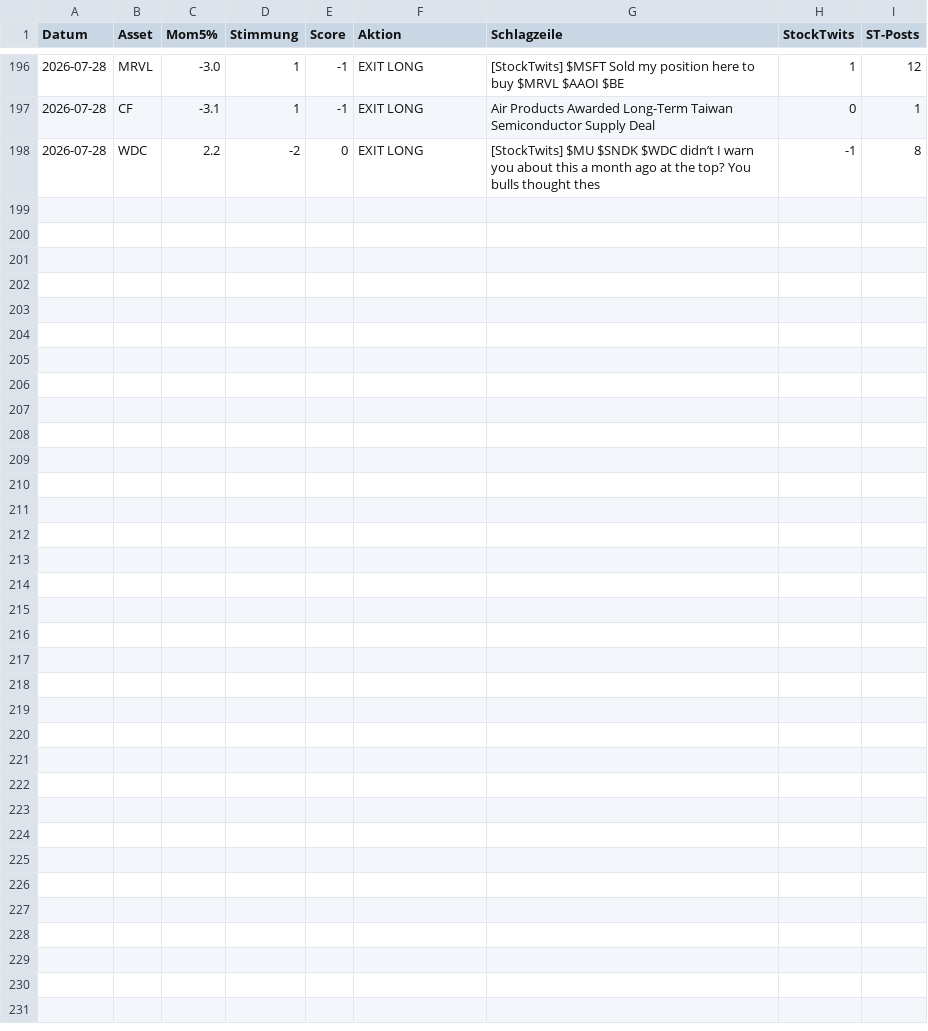
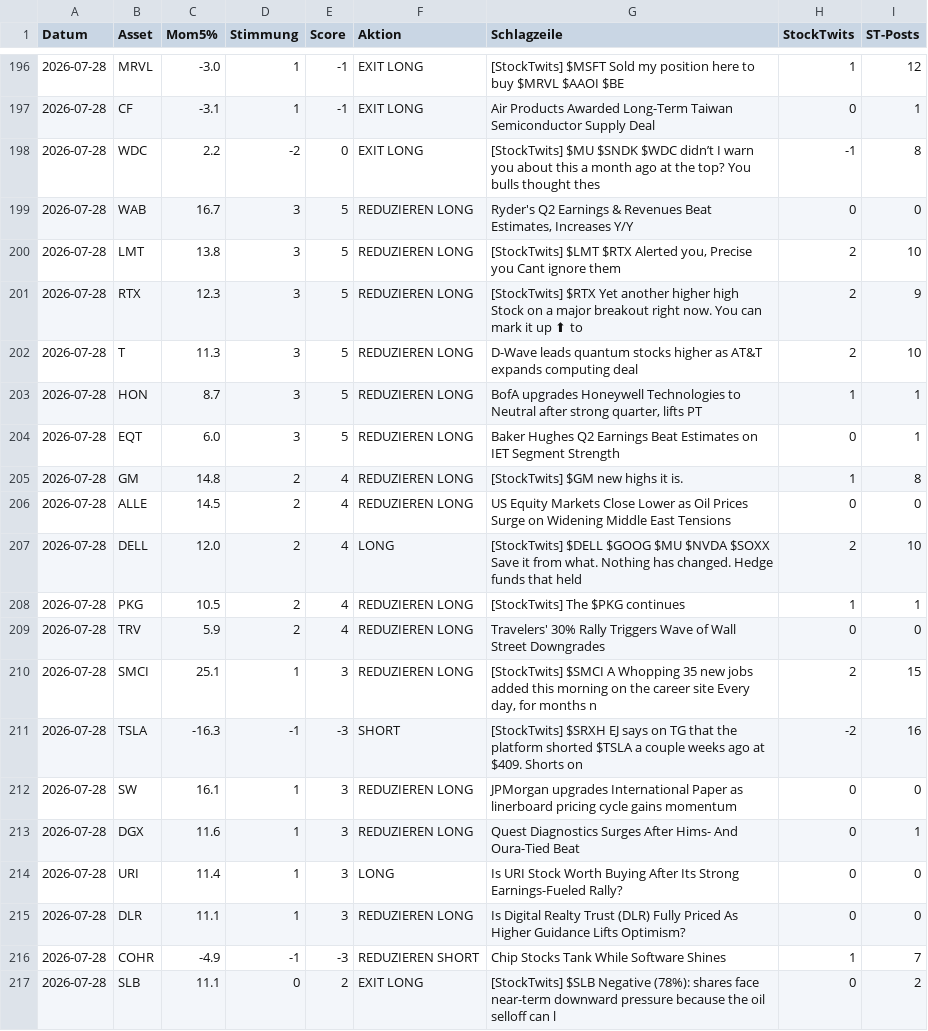
Before and after one commit to PatrickGerisch/NewsBot, a CSV file: news_bot_log.csv, drawn as a sheet; only a part is shown, gaps mark what is left out; the diff names each change by its address in the sheet, - before the commit and + after, or states it on an @@ line.

```diff
--- a/news_bot_log.csv
+++ b/news_bot_log.csv
+row 199: 2026-07-28 | WAB | 16.7 | 3 | 5 | REDUZIEREN LONG | Ryder's Q2 Earnings & Revenues Beat Estimates, Increases Y/Y | 0 | 0
+row 200: 2026-07-28 | LMT | 13.8 | 3 | 5 | REDUZIEREN LONG | [StockTwits] $LMT $RTX Alerted you, Precise you Cant ignore them | 2 | 10
+row 201: 2026-07-28 | RTX | 12.3 | 3 | 5 | REDUZIEREN LONG | [StockTwits] $RTX Yet another higher high Stock on a major breakout right now. You can mark it up ⬆ to | 2 | 9
+row 202: 2026-07-28 | T | 11.3 | 3 | 5 | REDUZIEREN LONG | D-Wave leads quantum stocks higher as AT&T expands computing deal | 2 | 10
+row 203: 2026-07-28 | HON | 8.7 | 3 | 5 | REDUZIEREN LONG | BofA upgrades Honeywell Technologies to Neutral after strong quarter, lifts PT | 1 | 1
+row 204: 2026-07-28 | EQT | 6.0 | 3 | 5 | REDUZIEREN LONG | Baker Hughes Q2 Earnings Beat Estimates on IET Segment Strength | 0 | 1
+row 205: 2026-07-28 | GM | 14.8 | 2 | 4 | REDUZIEREN LONG | [StockTwits] $GM new highs it is. | 1 | 8
+row 206: 2026-07-28 | ALLE | 14.5 | 2 | 4 | REDUZIEREN LONG | US Equity Markets Close Lower as Oil Prices Surge on Widening Middle East Tensions | 0 | 0
+row 207: 2026-07-28 | DELL | 12.0 | 2 | 4 | LONG | [StockTwits] $DELL $GOOG $MU $NVDA $SOXX Save it from what. Nothing has changed. Hedge funds that held | 2 | 10
+row 208: 2026-07-28 | PKG | 10.5 | 2 | 4 | REDUZIEREN LONG | [StockTwits] The $PKG continues | 1 | 1
+row 209: 2026-07-28 | TRV | 5.9 | 2 | 4 | REDUZIEREN LONG | Travelers' 30% Rally Triggers Wave of Wall Street Downgrades | 0 | 0
+row 210: 2026-07-28 | SMCI | 25.1 | 1 | 3 | REDUZIEREN LONG | [StockTwits] $SMCI A Whopping 35 new jobs added this morning on the career site Every day, for months n | 2 | 15
+row 211: 2026-07-28 | TSLA | -16.3 | -1 | -3 | SHORT | [StockTwits] $SRXH EJ says on TG that the platform shorted $TSLA a couple weeks ago at $409. Shorts on | -2 | 16
+row 212: 2026-07-28 | SW | 16.1 | 1 | 3 | REDUZIEREN LONG | JPMorgan upgrades International Paper as linerboard pricing cycle gains momentum | 0 | 0
+row 213: 2026-07-28 | DGX | 11.6 | 1 | 3 | REDUZIEREN LONG | Quest Diagnostics Surges After Hims- And Oura-Tied Beat | 0 | 1
+row 214: 2026-07-28 | URI | 11.4 | 1 | 3 | LONG | Is URI Stock Worth Buying After Its Strong Earnings-Fueled Rally? | 0 | 0
+row 215: 2026-07-28 | DLR | 11.1 | 1 | 3 | REDUZIEREN LONG | Is Digital Realty Trust (DLR) Fully Priced As Higher Guidance Lifts Optimism? | 0 | 0
+row 216: 2026-07-28 | COHR | -4.9 | -1 | -3 | REDUZIEREN SHORT | Chip Stocks Tank While Software Shines | 1 | 7
+row 217: 2026-07-28 | SLB | 11.1 | 0 | 2 | EXIT LONG | [StockTwits] $SLB Negative (78%): shares face near-term downward pressure because the oil selloff can l | 0 | 2
```
Also changed, not shown: arena_history.csv, news_bot_alpaca_runs.csv, 14 other files.
